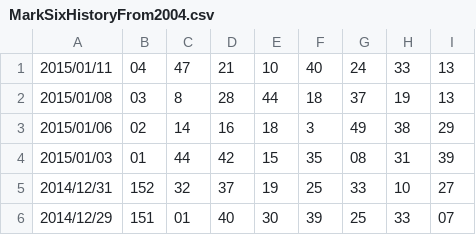
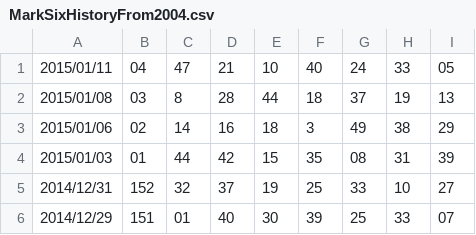
Before and after one commit to younthu/msm, a CSV file: MarkSixHistoryFrom2004.csv, drawn as a sheet; only a part is shown.

Commit message:
Update MarkSixHistoryFrom2004.csv

```diff
--- a/MarkSixHistoryFrom2004.csv
+++ b/MarkSixHistoryFrom2004.csv
@@ -1,2 +1,2 @@
-2015/01/11,04,47,21,10,40,24,33,13
+2015/01/11,04,47,21,10,40,24,33,05
 2015/01/08,03,8,28,44,18,37,19,13
```
